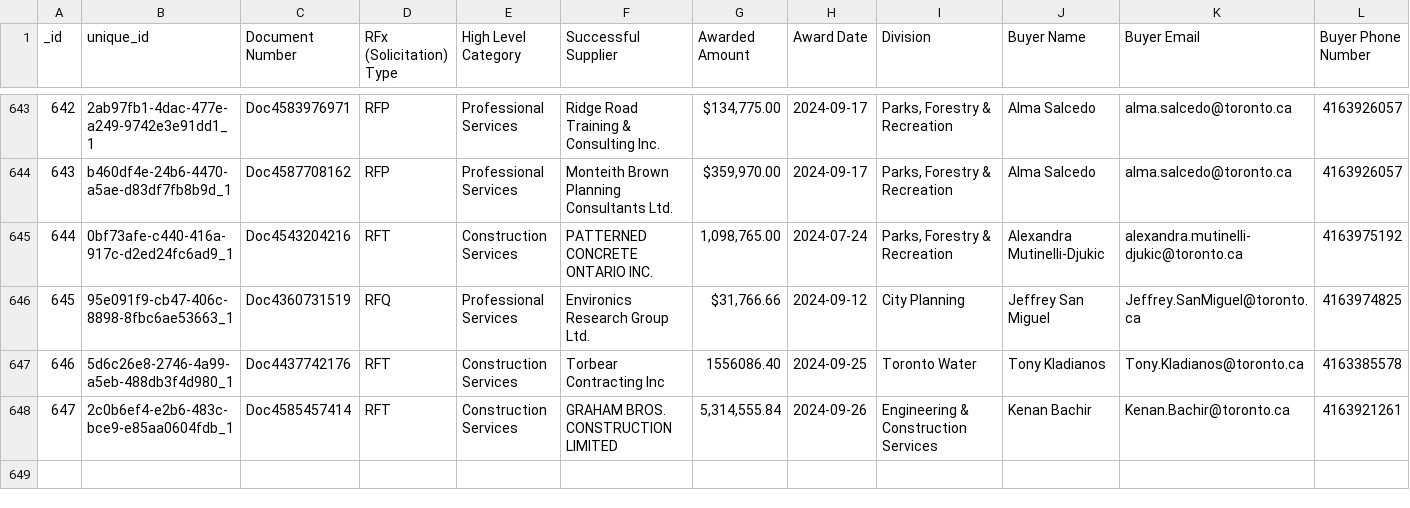
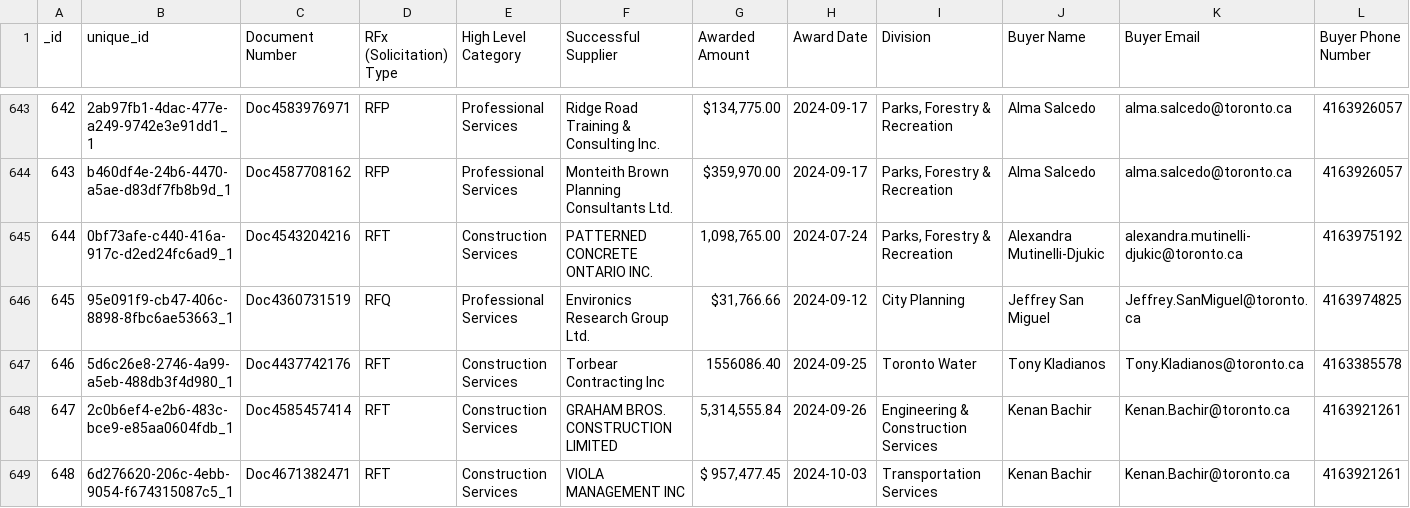
Before and after one commit to RamVasuthevan/city-of-toronto-contracts-data, a CSV file: Awarded Contracts.csv, drawn as a sheet; only a part is shown, gaps mark what is left out; rows hold the shown columns only; the diff names each change by its address in the sheet, - before the commit and + after, or states it on an @@ line.

```diff
--- a/Awarded Contracts.csv
+++ b/Awarded Contracts.csv
+row 649: 648 | 6d276620-206c-4ebb-9054-f674315087c5_1 | Doc4671382471 | RFT | Construction Services | VIOLA MANAGEMENT INC | $ 957,477.45 | 2024-10-03 | Transportation Services | Kenan Bachir | Kenan.Bachir@toronto.ca | 4163921261
```
Also changed, not shown: All Solicitations.csv.
